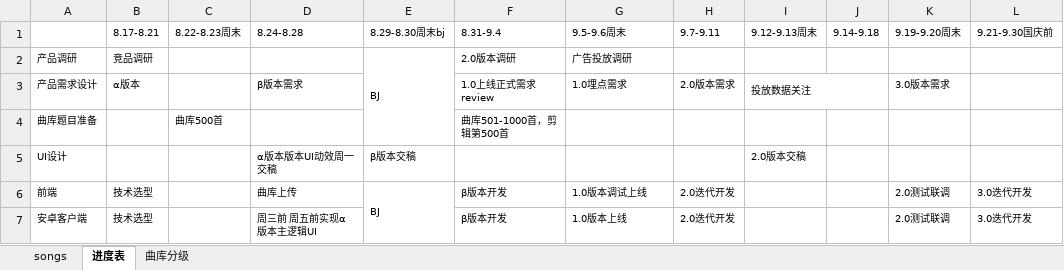
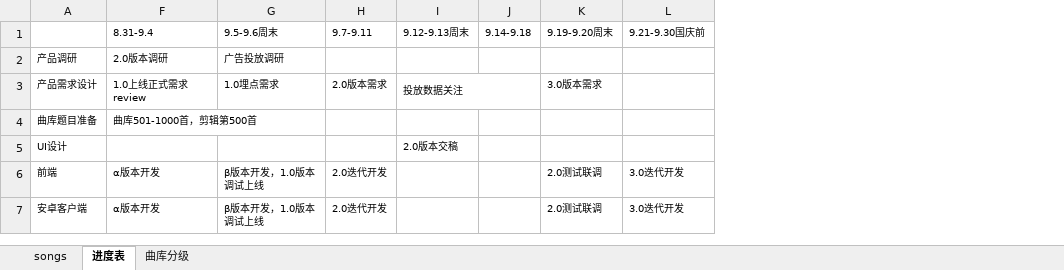
Before and after one commit to bluedazzle/riddle_common, an Excel workbook: question/management/commands/songs.xlsx, sheet 进度表, drawn as a sheet; only a part is shown; values as stored, in another font and other column widths than the file's, no borders; removed rows and columns are numbered as before the commit, all else as after; the diff covers the shown part only; the diff names each change by its address in the sheet, - before the commit and + after, or states it on an @@ line.

```diff
--- a/question/management/commands/songs.xlsx (sheet 进度表)
+++ b/question/management/commands/songs.xlsx (sheet 进度表)
@@ column B (8.17-8.21) hidden, rows 2-7: 竞品调研 | α版本 |  |  | 技术选型 | 技术选型 @@
@@ column C (8.22-8.23周末) hidden, row 4: 曲库500首 @@
@@ column D (8.24-8.28) hidden, rows 3-7: β版本需求 |  | α版本版本UI动效周一交稿 | 曲库上传 | 周三前 周五前实现α版本主逻辑UI @@
@@ column E (8.29-8.30周末bj) hidden, rows 2-6: BJ |  |  | β版本交稿 | BJ @@
-F6:F7 (8.31-9.4): β版本开发
+F6:F7 (8.31-9.4): α版本开发
-G6 (9.5-9.6周末): 1.0版本调试上线
+G6 (9.5-9.6周末): β版本开发，1.0版本调试上线
-G7 (9.5-9.6周末): 1.0版本上线
+G7 (9.5-9.6周末): β版本开发，1.0版本调试上线
```
Also changed, not shown: 2 added rows and 2 edited cells elsewhere in this sheet, sheet songs, 4 other files.
